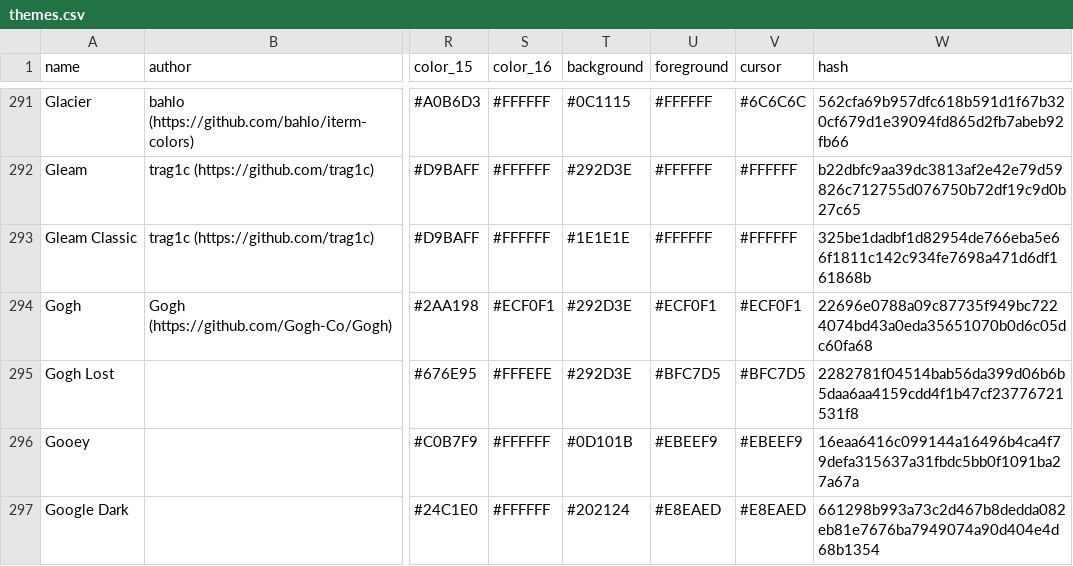
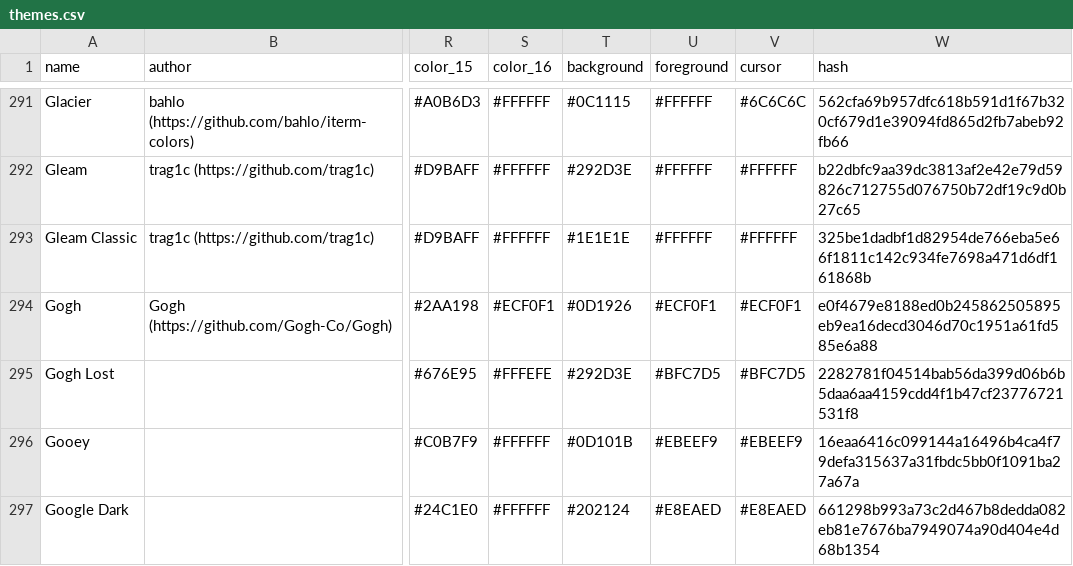
Before and after one commit to Gogh-Co/Gogh, a CSV file: data/themes.csv, drawn as a sheet; only a part is shown, gaps mark what is left out; the diff names each change by its address in the sheet, - before the commit and + after, or states it on an @@ line.

```diff
--- a/data/themes.csv
+++ b/data/themes.csv
-T294 (background): #292D3E
+T294 (background): #0D1926
-W294 (hash): 22696e0788a09c87735f949bc7224074bd43a0eda35651070b0d6c05dc60fa68
+W294 (hash): e0f4679e8188ed0b245862505895eb9ea16decd3046d70c1951a61fd585e6a88
```
Also changed, not shown: 8 other files.
